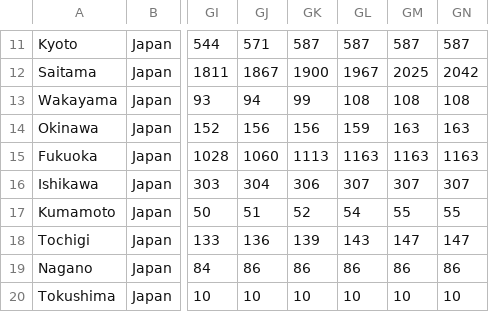
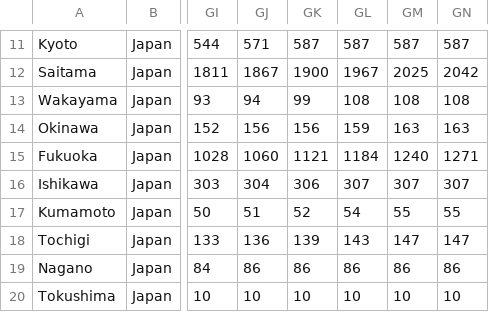
Before and after one commit to sanpei3/covid19jp, a CSV file: time_series_covid19_confirmed_Japan.csv, drawn as a sheet; only a part is shown, gaps mark what is left out; the diff names each change by its address in the sheet, - before the commit and + after, or states it on an @@ line.

Commit message:
Sat Jul 25 02:15:02 JST 2020

```diff
--- a/time_series_covid19_confirmed_Japan.csv
+++ b/time_series_covid19_confirmed_Japan.csv
-GK15: 1113
+GK15: 1121
-GL15: 1163
+GL15: 1184
-GM15: 1163
+GM15: 1240
-GN15: 1163
+GN15: 1271
```
